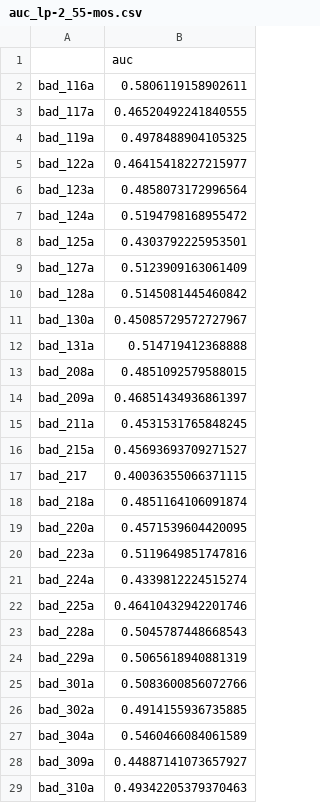
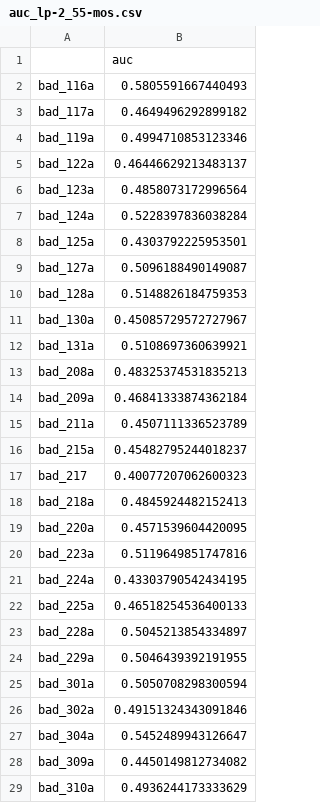
Before and after one commit to pettetmw/badbaby, a CSV file: badbaby/results/auc_lp-2_55-mos.csv, drawn as a sheet; only a part is shown; the diff covers the shown part only.

Commit message:
WIP Finalizing MMN response measures analysis - finished sliding estimator routine - finished xdawn reduction script - TODO evaluate xdawn TS & logit AUC datasets

```diff
--- a/badbaby/results/auc_lp-2_55-mos.csv
+++ b/badbaby/results/auc_lp-2_55-mos.csv
@@ -1,29 +1,29 @@
 ,auc
-bad_116a,0.5806119158902611
-bad_117a,0.46520492241840555
-bad_119a,0.4978488904105325
-bad_122a,0.46415418227215977
+bad_116a,0.5805591667440493
+bad_117a,0.4649496292899182
+bad_119a,0.4994710853123346
+bad_122a,0.46446629213483137
 bad_123a,0.4858073172996564
-bad_124a,0.5194798168955472
+bad_124a,0.5228397836038284
 bad_125a,0.4303792225953501
-bad_127a,0.5123909163061409
-bad_128a,0.5145081445460842
+bad_127a,0.5096188490149087
+bad_128a,0.5148826184759353
 bad_130a,0.45085729572727967
-bad_131a,0.514719412368888
-bad_208a,0.4851092579588015
-bad_209a,0.46851434936861397
-bad_211a,0.4531531765848245
-bad_215a,0.45693693709271527
-bad_217,0.40036355066371115
-bad_218a,0.4851164106091874
+bad_131a,0.5108697360639921
+bad_208a,0.48325374531835213
+bad_209a,0.46841333874362184
+bad_211a,0.4507111336523789
+bad_215a,0.45482795244018237
+bad_217,0.40077207062600323
+bad_218a,0.4845924482152413
 bad_220a,0.4571539604420095
 bad_223a,0.5119649851747816
-bad_224a,0.4339812224515274
-bad_225a,0.46410432942201746
-bad_228a,0.5045787448668543
-bad_229a,0.5065618940881319
-bad_301a,0.5083600856072766
-bad_302a,0.4914155936735885
-bad_304a,0.5460466084061589
-bad_309a,0.44887141073657927
-bad_310a,0.49342205379370463
+bad_224a,0.43303790542434195
+bad_225a,0.46518254536400133
+bad_228a,0.5045213854334897
+bad_229a,0.5046439392191955
+bad_301a,0.5050708298300594
+bad_302a,0.49151324343091846
+bad_304a,0.5452489943126647
+bad_309a,0.4450149812734082
+bad_310a,0.4936244173333629
```
Also changed, not shown: 4 edited cells elsewhere in this file, 23 other files.
